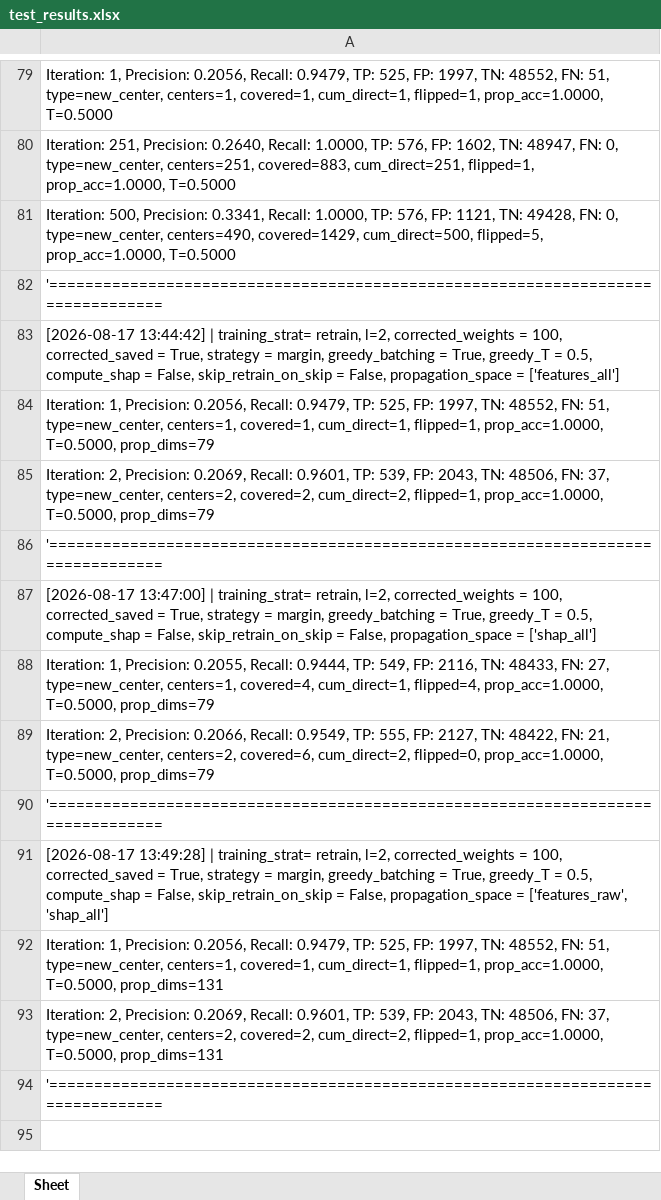
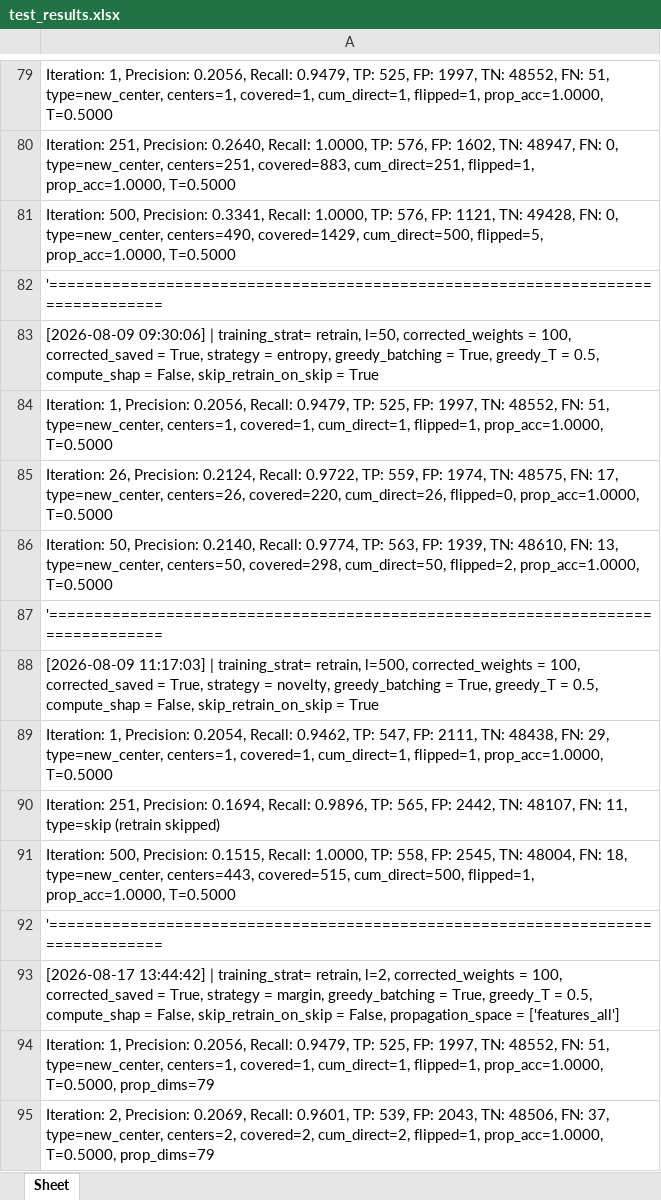
Before and after one commit to s8dabald/AD2, an Excel workbook: test_results.xlsx, sheet Sheet, drawn as a sheet; only a part is shown, gaps mark what is left out; the shorter side is filled out with more unchanged rows; values as stored, in another font and other column widths than the file's, no borders; the diff covers the shown part only; the diff names each change by its address in the sheet, - before the commit and + after, or states it on an @@ line.

```diff
--- a/test_results.xlsx (sheet Sheet)
+++ b/test_results.xlsx (sheet Sheet)
+row 83: [2026-08-09 09:30:06] | training_strat= retrain, l=50, corrected_weights = 100, corrected_saved = True, strategy = entropy, greedy_batching = True, greedy_T = 0.5, compute_shap = False, skip_retrain_on_skip = True
+row 84: Iteration: 1, Precision: 0.2056, Recall: 0.9479, TP: 525, FP: 1997, TN: 48552, FN: 51, type=new_center, centers=1, covered=1, cum_direct=1, flipped=1, prop_acc=1.0000, T=0.5000
+row 85: Iteration: 26, Precision: 0.2124, Recall: 0.9722, TP: 559, FP: 1974, TN: 48575, FN: 17, type=new_center, centers=26, covered=220, cum_direct=26, flipped=0, prop_acc=1.0000, T=0.5000
+row 86: Iteration: 50, Precision: 0.2140, Recall: 0.9774, TP: 563, FP: 1939, TN: 48610, FN: 13, type=new_center, centers=50, covered=298, cum_direct=50, flipped=2, prop_acc=1.0000, T=0.5000
+row 87: '================================================================================
+row 88: [2026-08-09 11:17:03] | training_strat= retrain, l=500, corrected_weights = 100, corrected_saved = True, strategy = novelty, greedy_batching = True, greedy_T = 0.5, compute_shap = False, skip_retrain_on_skip = True
+row 89: Iteration: 1, Precision: 0.2054, Recall: 0.9462, TP: 547, FP: 2111, TN: 48438, FN: 29, type=new_center, centers=1, covered=1, cum_direct=1, flipped=1, prop_acc=1.0000, T=0.5000
+row 90: Iteration: 251, Precision: 0.1694, Recall: 0.9896, TP: 565, FP: 2442, TN: 48107, FN: 11, type=skip (retrain skipped)
+row 91: Iteration: 500, Precision: 0.1515, Recall: 1.0000, TP: 558, FP: 2545, TN: 48004, FN: 18, type=new_center, centers=443, covered=515, cum_direct=500, flipped=1, prop_acc=1.0000, T=0.5000
+row 92: '================================================================================
```
Also changed, not shown: 35 added rows elsewhere in this sheet, 3 other files.
